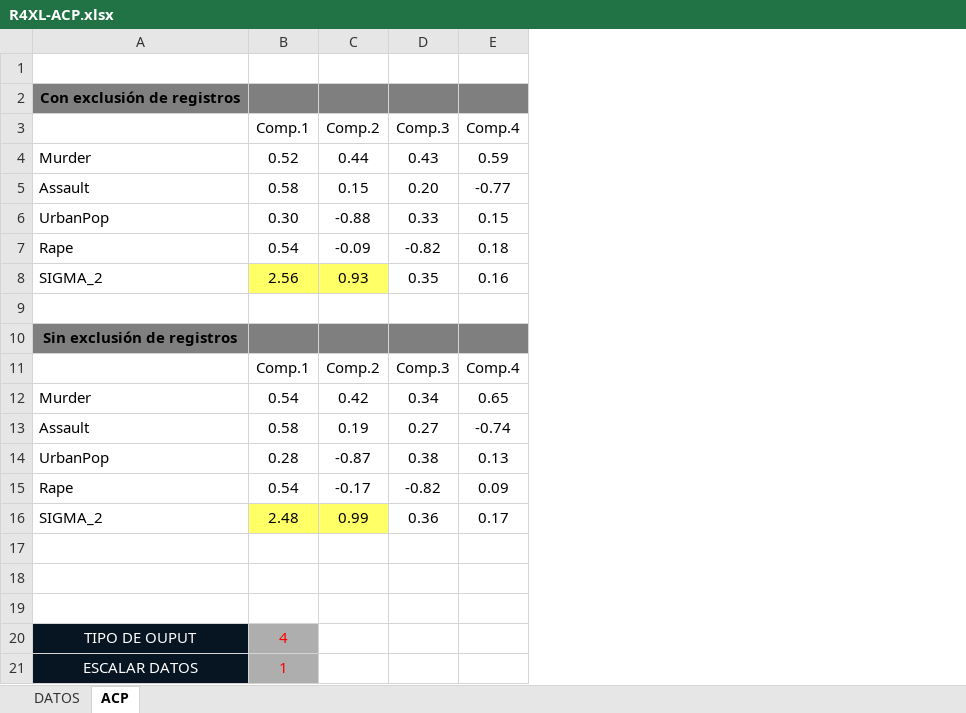
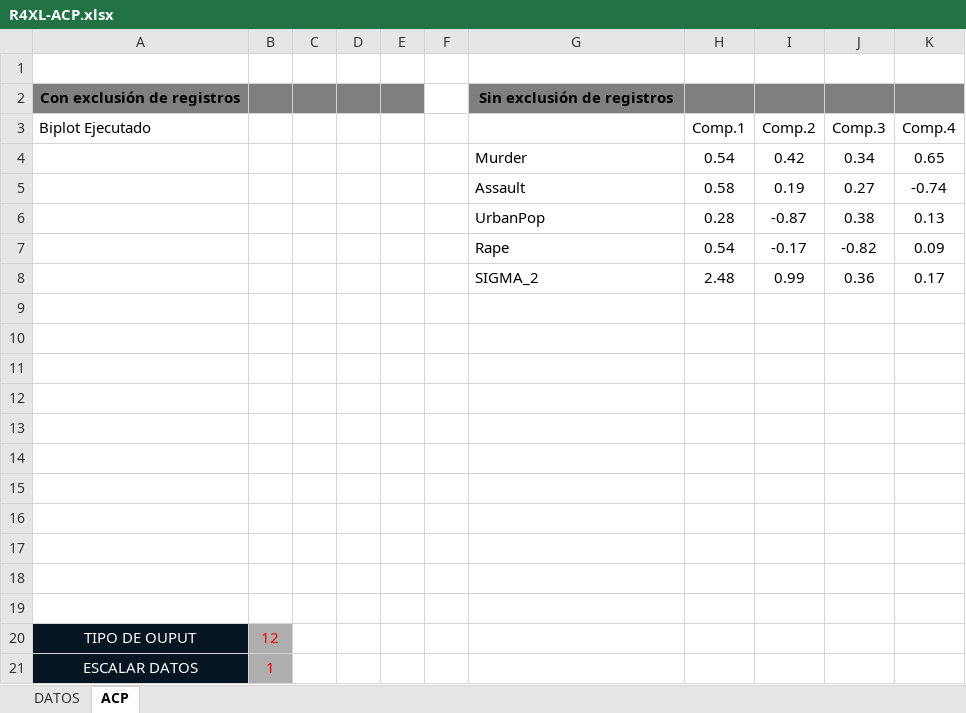
Before and after one commit to mbonillacr/R4XCL, an Excel workbook: EJEMPLOS EN EXCEL/BONILLA/R4XL-ACP.xlsx, sheet ACP, drawn as a sheet; values as stored, in another font and other column widths than the file's, no borders; charts and pictures not drawn; removed rows and columns are numbered as before the commit, all else as after; the diff names each change by its address in the sheet, - before the commit and + after, or states it on an @@ line.

Commit message:
cambios a ejemplos

```diff
--- a/EJEMPLOS EN EXCEL/BONILLA/R4XL-ACP.xlsx (sheet ACP)
+++ b/EJEMPLOS EN EXCEL/BONILLA/R4XL-ACP.xlsx (sheet ACP)
+column A (Biplot Ejecutado), row 2: Con exclusión de registros
+column B, empty
+column C, empty
+column D, empty
+column E, empty
+column F, empty
-row 1: (empty)
-row 2: Con exclusión de registros
-row 3:  | Comp.1 | Comp.2 | Comp.3 | Comp.4
-row 4: Murder | 0.52 | 0.44 | 0.43 | 0.59
-row 5: Assault | 0.58 | 0.15 | 0.20 | -0.77
-row 6: UrbanPop | 0.30 | -0.88 | 0.33 | 0.15
-row 7: Rape | 0.54 | -0.09 | -0.82 | 0.18
-row 8: SIGMA_2 | 2.56 | 0.93 | 0.35 | 0.16
-H8:I8 fill: #FFFF66
+H8:I8 fill: none
-row 12: TIPO DE OUPUT | 4
+row 12: (empty)
-G12:G13 fill: #071421
+G12:G13 fill: none
-H12:H13 fill: #AEAEAE
+H12:H13 fill: none
-row 13: ESCALAR DATOS | 1
+row 13: (empty)
+row 14: (empty)
+row 15: (empty)
+row 16: (empty)
+row 17: (empty)
+row 18: (empty)
+row 19: (empty)
+row 20: TIPO DE OUPUT | 12
+row 21: ESCALAR DATOS | 1
```
Also changed, not shown: charts or pictures, EJEMPLOS EN EXCEL/BONILLA/R4XL-PIVOTE.xlsx, EJEMPLOS EN EXCEL/BONILLA/R4XL-RegresionLineal.xlsx, 3 other files.
